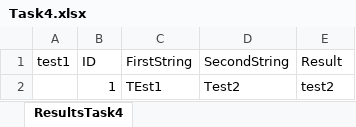
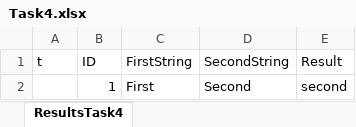
Before and after one commit to Toknnick/work1, an Excel workbook: Task4.xlsx, sheet ResultsTask4, drawn as a sheet; values as stored, in another font and other column widths than the file's, no borders; removed rows and columns are numbered as before the commit, all else as after; the diff names each change by its address in the sheet, - before the commit and + after, or states it on an @@ line.

```diff
--- a/Task4.xlsx (sheet ResultsTask4)
+++ b/Task4.xlsx (sheet ResultsTask4)
-A1: test1
+A1: t
-row 2:  | 1 | TEst1 | Test2 | test2
+row 2:  | 1 | First | Second | second
```
Also changed, not shown: 3 other files.
